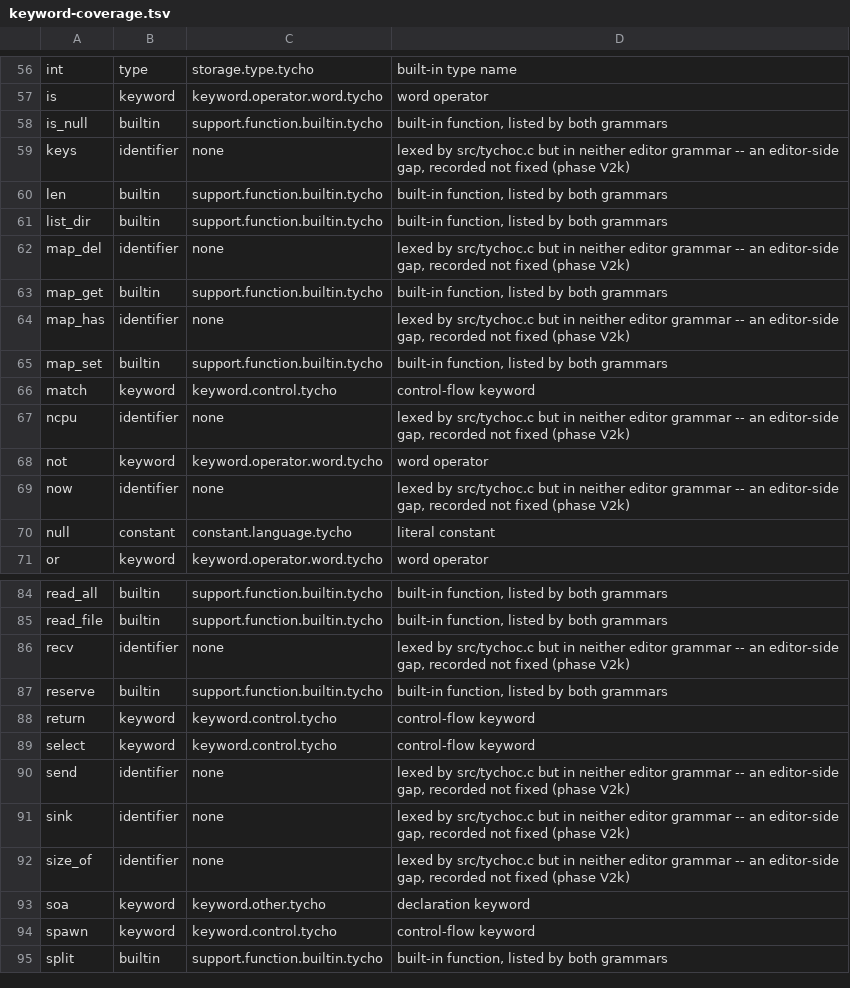
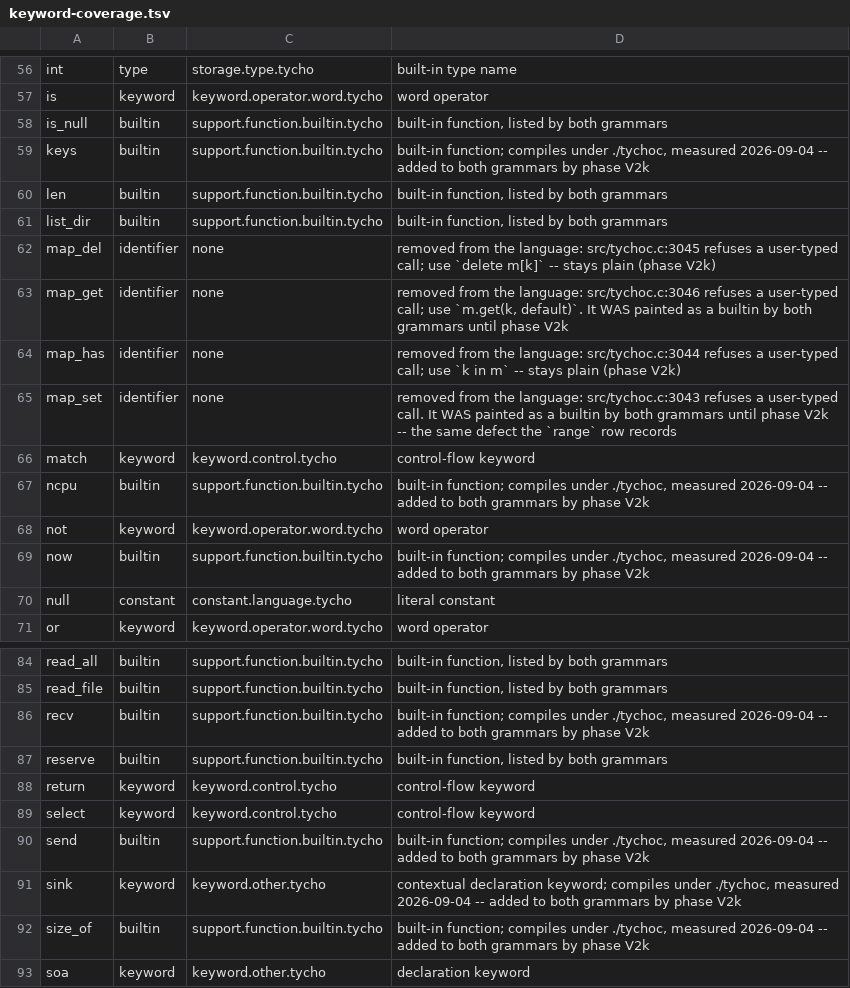
Before and after one commit to StefanVonRanda/tycho, a TSV file: editors/keyword-coverage.tsv, drawn as a sheet; only a part is shown, gaps mark what is left out; the shorter side is filled out with more unchanged rows; the diff covers the shown part only.

Commit message:
fix(editors): highlight the words the language actually has

```diff
--- a/editors/keyword-coverage.tsv
+++ b/editors/keyword-coverage.tsv
@@ -58,13 +58,13 @@ is	keyword	keyword.operator.word.tycho	word operator
 is_null	builtin	support.function.builtin.tycho	built-in function, listed by both grammars
-keys	identifier	none	lexed by src/tychoc.c but in neither editor grammar -- an editor-side gap, recorded not fixed (phase V2k)
+keys	builtin	support.function.builtin.tycho	built-in function; compiles under ./tychoc, measured 2026-09-04 -- added to both grammars by phase V2k
 len	builtin	support.function.builtin.tycho	built-in function, listed by both grammars
 list_dir	builtin	support.function.builtin.tycho	built-in function, listed by both grammars
-map_del	identifier	none	lexed by src/tychoc.c but in neither editor grammar -- an editor-side gap, recorded not fixed (phase V2k)
-map_get	builtin	support.function.builtin.tycho	built-in function, listed by both grammars
-map_has	identifier	none	lexed by src/tychoc.c but in neither editor grammar -- an editor-side gap, recorded not fixed (phase V2k)
-map_set	builtin	support.function.builtin.tycho	built-in function, listed by both grammars
+map_del	identifier	none	removed from the language: src/tychoc.c:3045 refuses a user-typed call; use `delete m[k]` -- stays plain (phase V2k)
+map_get	identifier	none	removed from the language: src/tychoc.c:3046 refuses a user-typed call; use `m.get(k, default)`. It WAS painted as a builtin by both grammars until phase V2k
+map_has	identifier	none	removed from the language: src/tychoc.c:3044 refuses a user-typed call; use `k in m` -- stays plain (phase V2k)
+map_set	identifier	none	removed from the language: src/tychoc.c:3043 refuses a user-typed call. It WAS painted as a builtin by both grammars until phase V2k -- the same defect the `range` row records
 match	keyword	keyword.control.tycho	control-flow keyword
-ncpu	identifier	none	lexed by src/tychoc.c but in neither editor grammar -- an editor-side gap, recorded not fixed (phase V2k)
+ncpu	builtin	support.function.builtin.tycho	built-in function; compiles under ./tychoc, measured 2026-09-04 -- added to both grammars by phase V2k
 not	keyword	keyword.operator.word.tycho	word operator
-now	identifier	none	lexed by src/tychoc.c but in neither editor grammar -- an editor-side gap, recorded not fixed (phase V2k)
+now	builtin	support.function.builtin.tycho	built-in function; compiles under ./tychoc, measured 2026-09-04 -- added to both grammars by phase V2k
 null	constant	constant.language.tycho	literal constant
@@ -85,3 +85,3 @@ read_all	builtin	support.function.builtin.tycho	built-in function, listed by bot
 read_file	builtin	support.function.builtin.tycho	built-in function, listed by both grammars
-recv	identifier	none	lexed by src/tychoc.c but in neither editor grammar -- an editor-side gap, recorded not fixed (phase V2k)
+recv	builtin	support.function.builtin.tycho	built-in function; compiles under ./tychoc, measured 2026-09-04 -- added to both grammars by phase V2k
 reserve	builtin	support.function.builtin.tycho	built-in function, listed by both grammars
@@ -89,5 +89,5 @@ return	keyword	keyword.control.tycho	control-flow keyword
 select	keyword	keyword.control.tycho	control-flow keyword
-send	identifier	none	lexed by src/tychoc.c but in neither editor grammar -- an editor-side gap, recorded not fixed (phase V2k)
-sink	identifier	none	lexed by src/tychoc.c but in neither editor grammar -- an editor-side gap, recorded not fixed (phase V2k)
-size_of	identifier	none	lexed by src/tychoc.c but in neither editor grammar -- an editor-side gap, recorded not fixed (phase V2k)
+send	builtin	support.function.builtin.tycho	built-in function; compiles under ./tychoc, measured 2026-09-04 -- added to both grammars by phase V2k
+sink	keyword	keyword.other.tycho	contextual declaration keyword; compiles under ./tychoc, measured 2026-09-04 -- added to both grammars by phase V2k
+size_of	builtin	support.function.builtin.tycho	built-in function; compiles under ./tychoc, measured 2026-09-04 -- added to both grammars by phase V2k
 soa	keyword	keyword.other.tycho	declaration keyword
```
Also changed, not shown: 84 edited cells elsewhere in this file, 5 other files.
